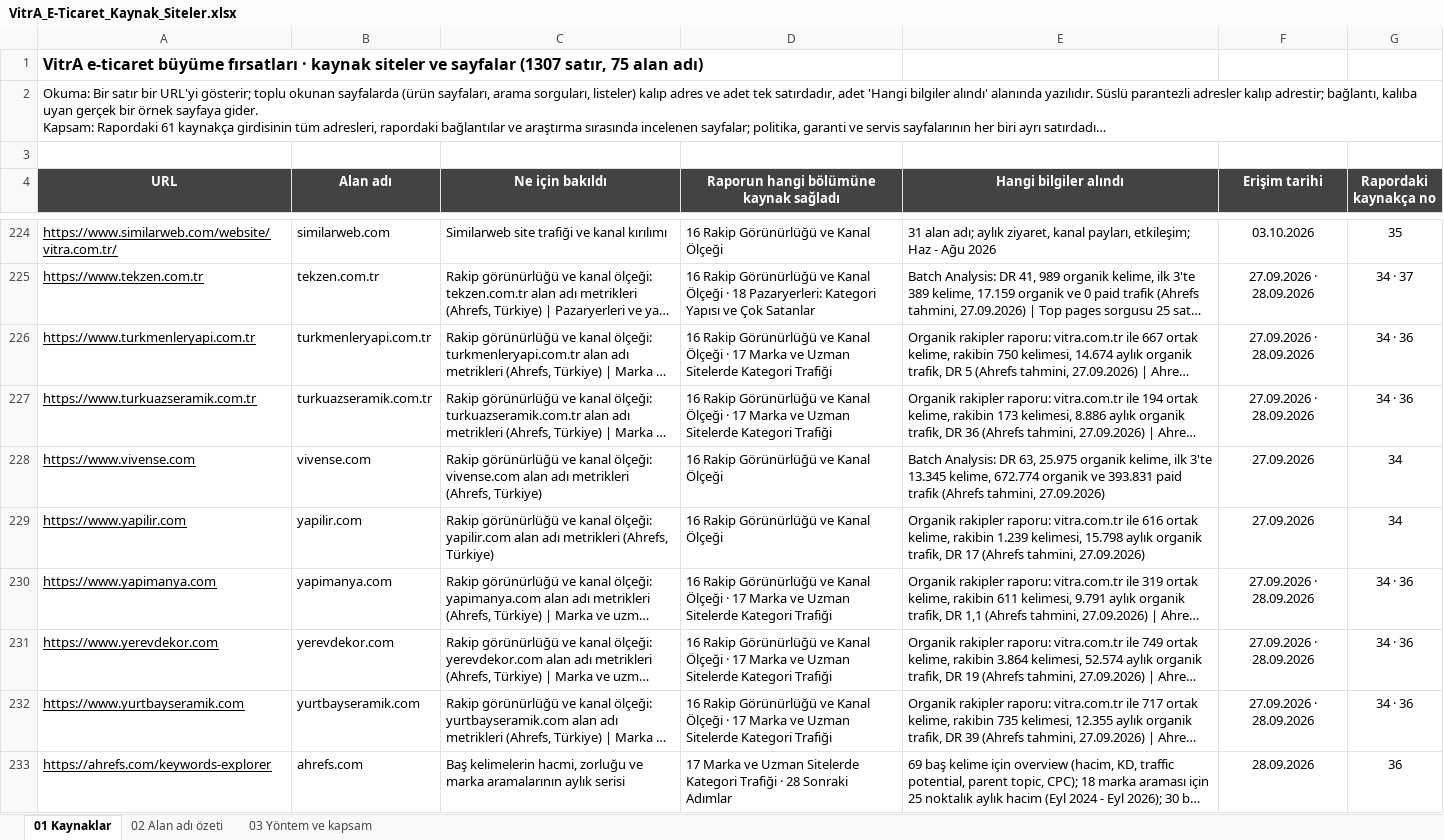
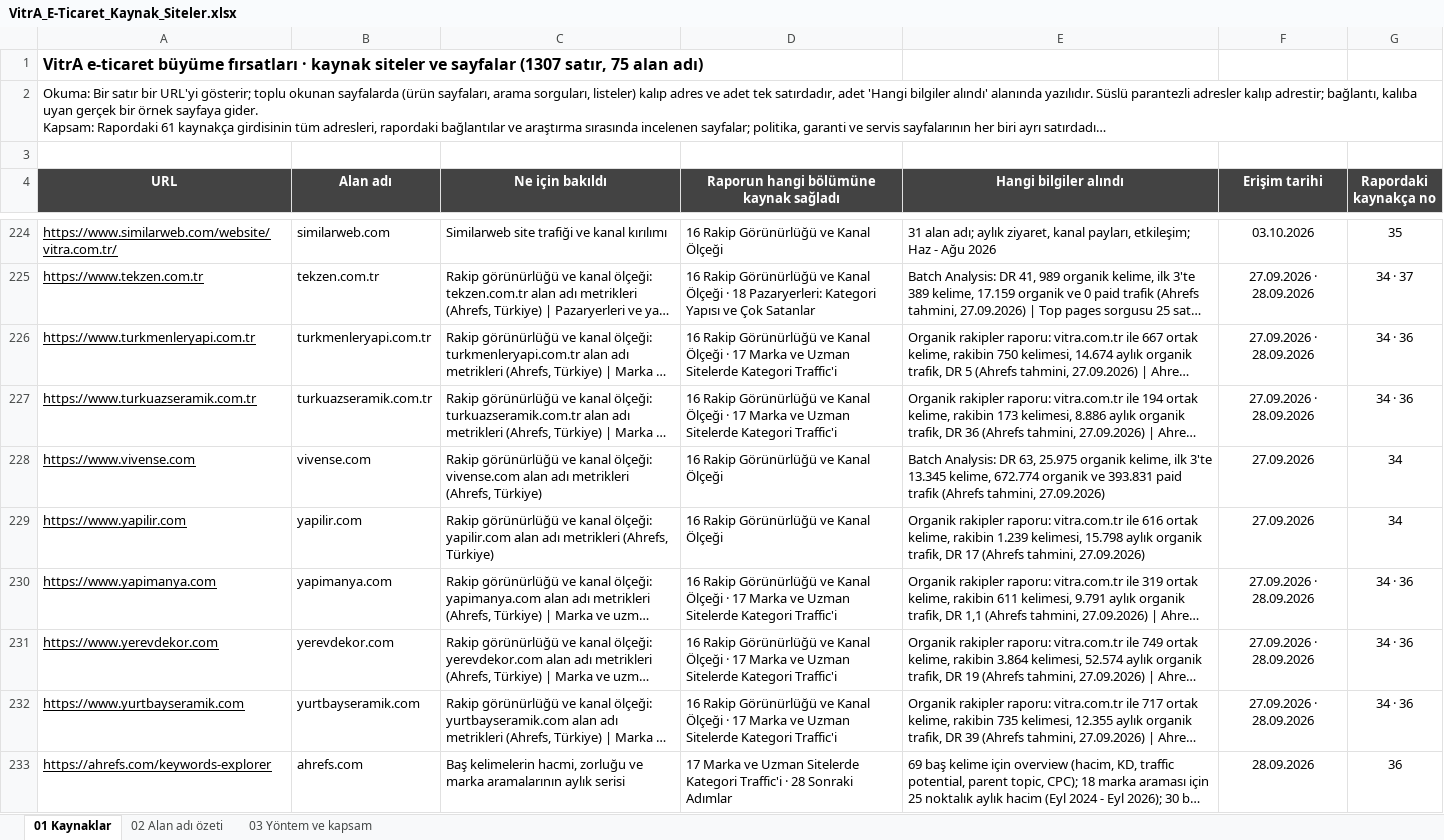
Before and after one commit to erdogan1ozdemir/vitra-e-ticaret-buyume-firsatlari, an Excel workbook: VitrA_E-Ticaret_Kaynak_Siteler.xlsx, sheet 01 Kaynaklar, drawn as a sheet; only a part is shown, gaps mark what is left out; long unchanged cells end in …; values as stored, in another font and other column widths than the file's, no borders; the diff covers the shown part only; the diff names each change by its address in the sheet, - before the commit and + after, or states it on an @@ line.

```diff
--- a/VitrA_E-Ticaret_Kaynak_Siteler.xlsx (sheet 01 Kaynaklar)
+++ b/VitrA_E-Ticaret_Kaynak_Siteler.xlsx (sheet 01 Kaynaklar)
-D226:D227: …Sitelerde Kategori Trafiği
+D226:D227: …Sitelerde Kategori Traffic'i
-D230:D232: …Sitelerde Kategori Trafiği
+D230:D232: …Sitelerde Kategori Traffic'i
-D233: …Sitelerde Kategori Trafiği · 28…
+D233: …Sitelerde Kategori Traffic'i · 28…
```
Also changed, not shown: 30 edited cells elsewhere in this sheet, sheet 02 Alan adı özeti, sheet 03 Yöntem ve kapsam, VitrA_E-Ticaret_Buyume_Firsatlari.xlsx, 12 other files.
